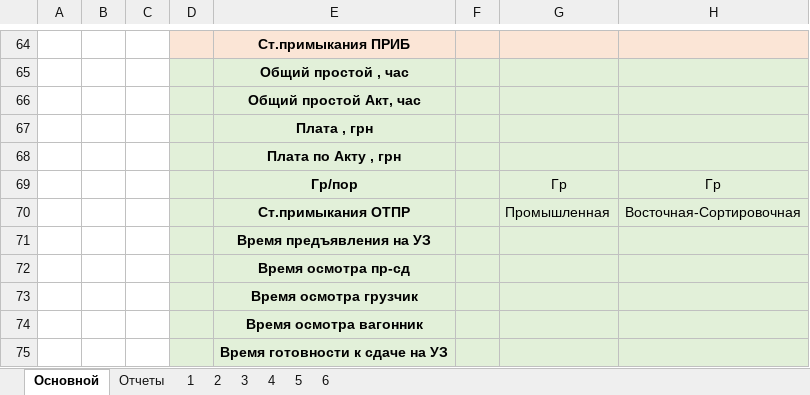
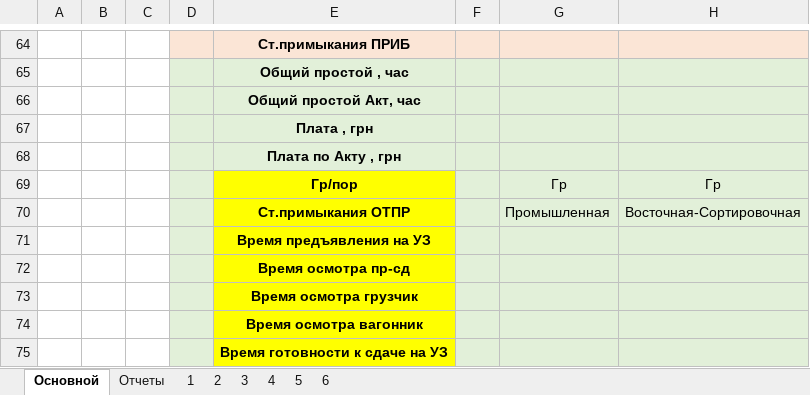
Before and after one commit to ealevchenko/IDS-RailWay, an Excel workbook: Documents/Формы отчетов/Отчеты_ отправление ИДС ЖД.xlsx, sheet Основной, drawn as a sheet; only a part is shown, gaps mark what is left out; values as stored, in another font and other column widths than the file's, no borders; charts and pictures not drawn; the diff names each change by its address in the sheet, - before the commit and + after, or states it on an @@ line.

Commit message:
doc

```diff
--- a/Documents/Формы отчетов/Отчеты_ отправление ИДС ЖД.xlsx (sheet Основной)
+++ b/Documents/Формы отчетов/Отчеты_ отправление ИДС ЖД.xlsx (sheet Основной)
-E69:E75 fill: #E2F0D9
+E69:E75 fill: #FFFF00
```
